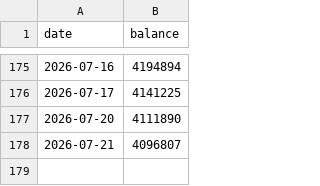
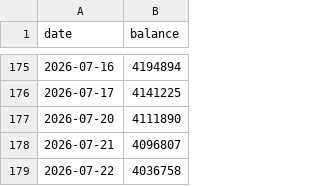
Before and after one commit to mojxrro/grants-notebook, a CSV file: data/portfolio_balance.csv, drawn as a sheet; only a part is shown, gaps mark what is left out.

```diff
--- a/data/portfolio_balance.csv
+++ b/data/portfolio_balance.csv
@@ -178 +178,2 @@ date,balance
 2026-07-21,4096807
+2026-07-22,4036758
```
Also changed, not shown: data/daily_closes.csv.
